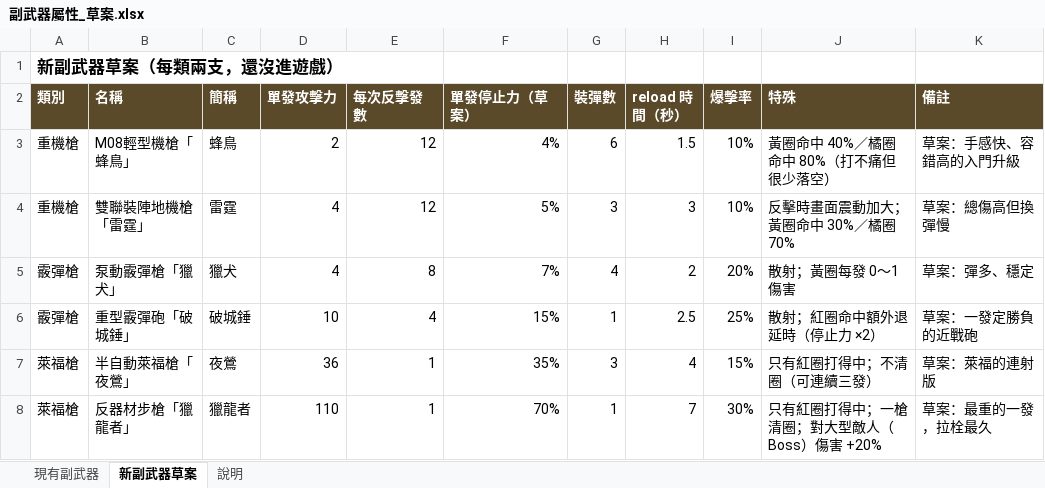
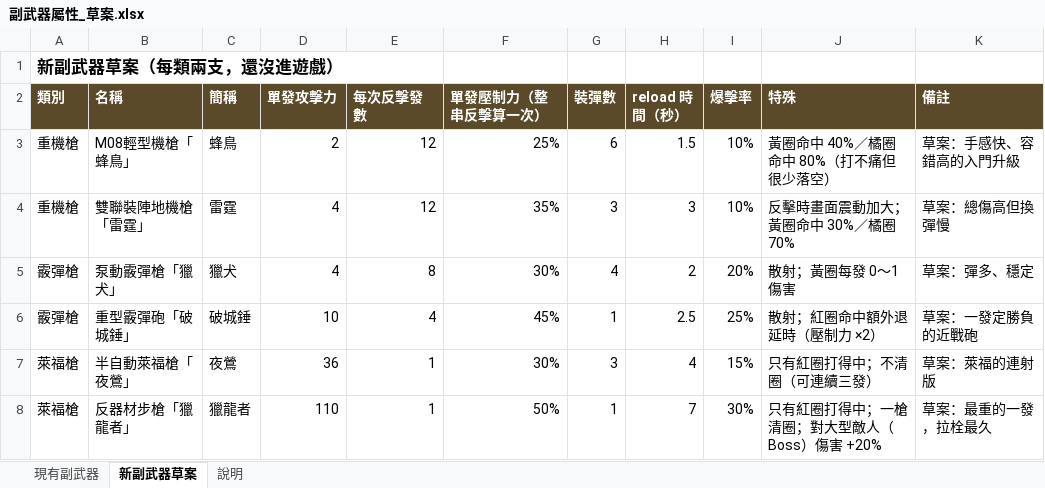
Before and after one commit to raykueco-debug/TIVOT, an Excel workbook: docs/副武器屬性_草案.xlsx, sheet 新副武器草案, drawn as a sheet; values as stored, in another font and other column widths than the file's, no borders; the diff names each change by its address in the sheet, - before the commit and + after, or states it on an @@ line.

```diff
--- a/docs/副武器屬性_草案.xlsx (sheet 新副武器草案)
+++ b/docs/副武器屬性_草案.xlsx (sheet 新副武器草案)
-F2: 單發停止力（草案）
+F2: 單發壓制力（整串反擊算一次）
-F3 (單發壓制力（整串反擊算一次）): 4%
+F3 (單發壓制力（整串反擊算一次）): 25%
-F4 (單發壓制力（整串反擊算一次）): 5%
+F4 (單發壓制力（整串反擊算一次）): 35%
-F5 (單發壓制力（整串反擊算一次）): 7%
+F5 (單發壓制力（整串反擊算一次）): 30%
-F6 (單發壓制力（整串反擊算一次）): 15%
+F6 (單發壓制力（整串反擊算一次）): 45%
-J6 (特殊): 散射；紅圈命中額外退延時（停止力 ×2）
+J6 (特殊): 散射；紅圈命中額外退延時（壓制力 ×2）
-F7 (單發壓制力（整串反擊算一次）): 35%
+F7 (單發壓制力（整串反擊算一次）): 30%
-F8 (單發壓制力（整串反擊算一次）): 70%
+F8 (單發壓制力（整串反擊算一次）): 50%
```
Also changed, not shown: sheet 現有副武器, sheet 說明, 9 other files.
